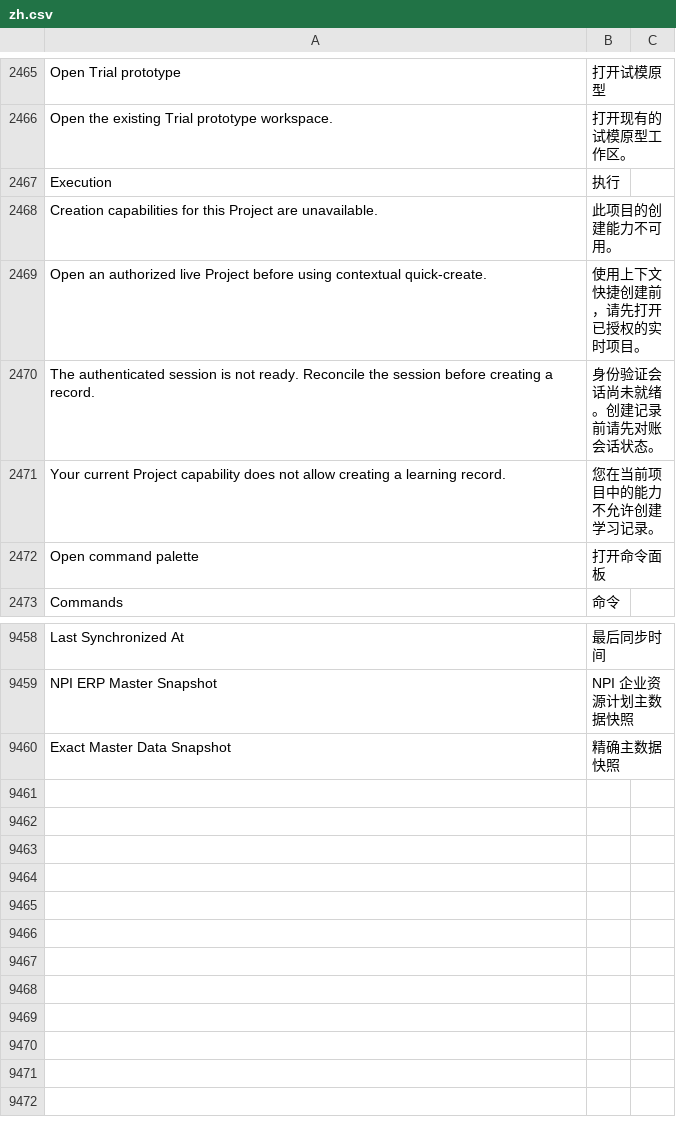
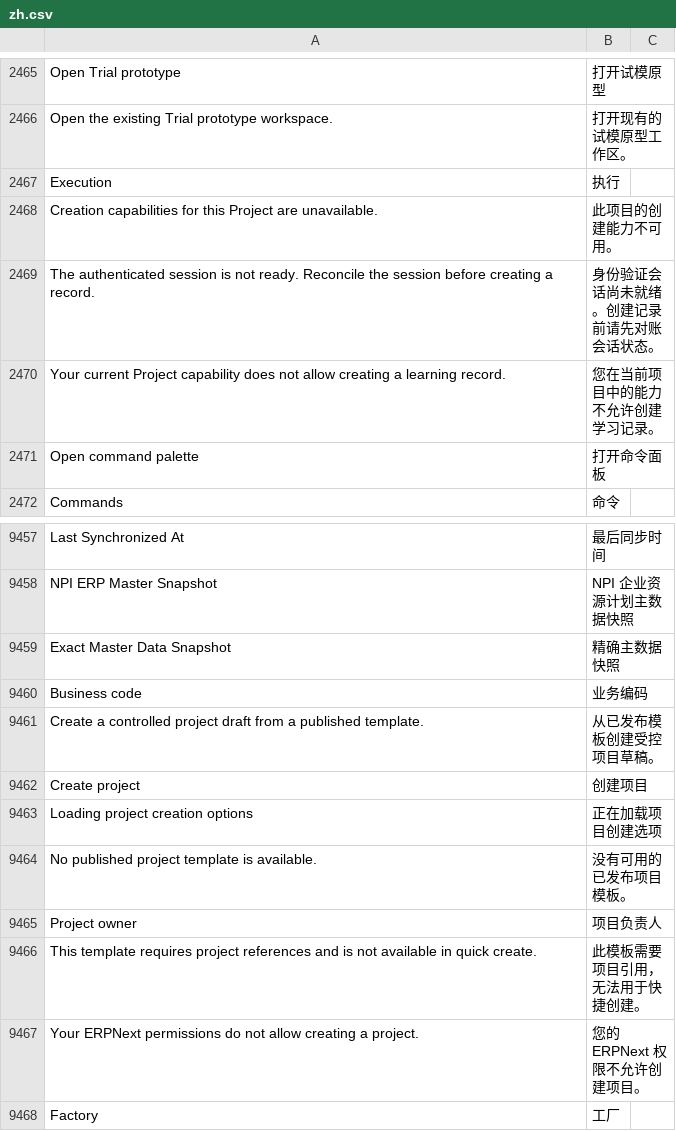
Before and after one commit to kaibowang-hash/jce_npi, a CSV file: apps/npi_core/npi_core/translations/zh.csv, drawn as a sheet; only a part is shown, gaps mark what is left out.

```diff
--- a/apps/npi_core/npi_core/translations/zh.csv
+++ b/apps/npi_core/npi_core/translations/zh.csv
@@ -2468,3 +2468,2 @@ Execution,执行
 Creation capabilities for this Project are unavailable.,此项目的创建能力不可用。
-Open an authorized live Project before using contextual quick-create.,使用上下文快捷创建前，请先打开已授权的实时项目。
 The authenticated session is not ready. Reconcile the session before creating a record.,身份验证会话尚未就绪。创建记录前请先对账会话状态。
@@ -9460 +9459,10 @@ NPI ERP Master Snapshot,NPI 企业资源计划主数据快照
 Exact Master Data Snapshot,精确主数据快照
+Business code,业务编码
+Create a controlled project draft from a published template.,从已发布模板创建受控项目草稿。
+Create project,创建项目
+Loading project creation options,正在加载项目创建选项
+No published project template is available.,没有可用的已发布项目模板。
+Project owner,项目负责人
+This template requires project references and is not available in quick create.,此模板需要项目引用，无法用于快捷创建。
+Your ERPNext permissions do not allow creating a project.,您的 ERPNext 权限不允许创建项目。
+Factory,工厂
```
Also changed, not shown: apps/npi_core/npi_core/translations/zh-TW.csv, 23 other files.
